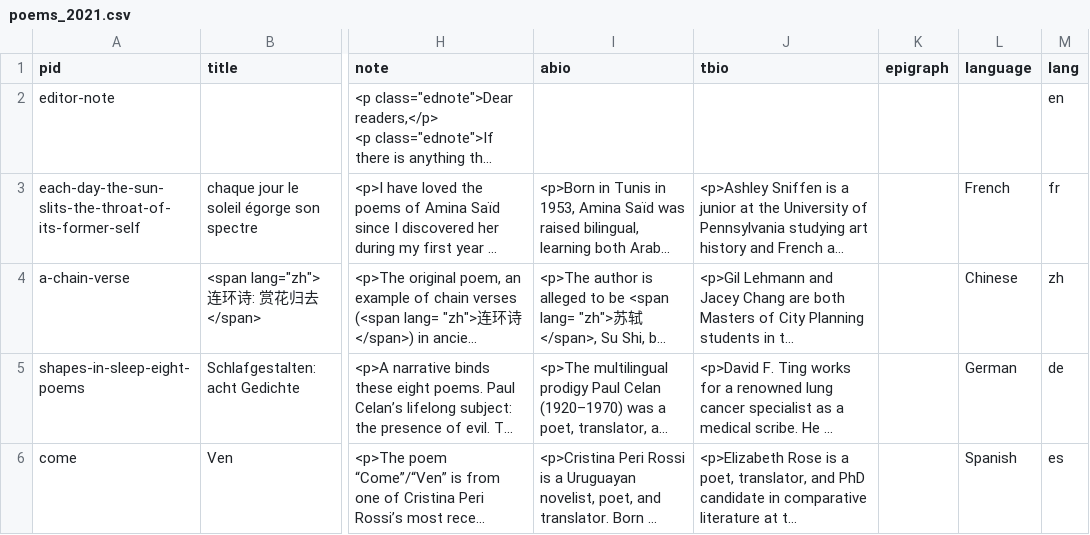
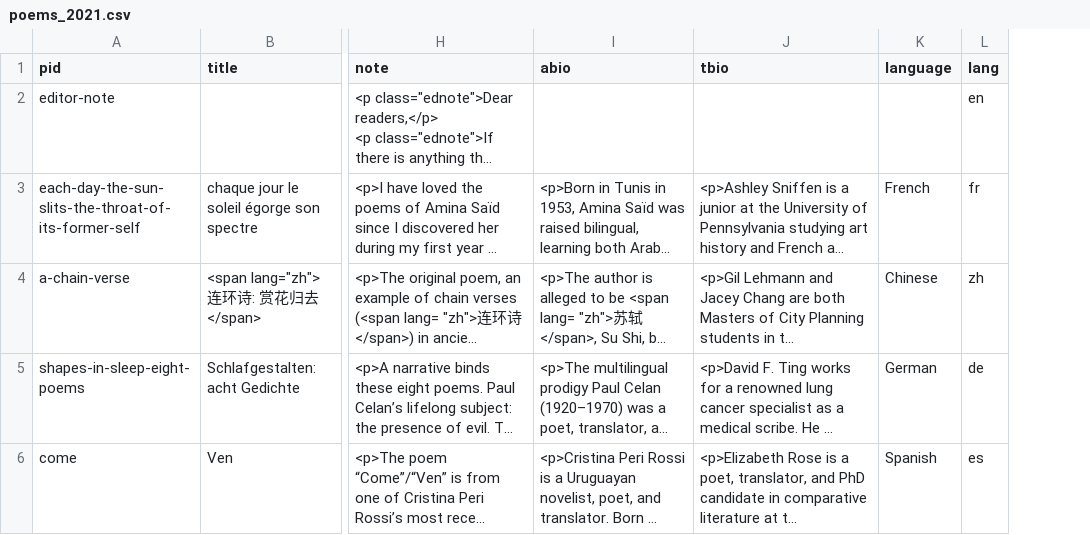
Before and after one commit to double-speak/doublespeak.github.io, a CSV file: _data/issues/poems_2021.csv, drawn as a sheet; only a part is shown, gaps mark what is left out; long unchanged cells end in …; the diff covers the shown part only; the diff names each change by its address in the sheet, - before the commit and + after, or states it on an @@ line.

```diff
--- a/_data/issues/poems_2021.csv
+++ b/_data/issues/poems_2021.csv
-column K (epigraph), empty
```
Also changed, not shown: 1 edited cell elsewhere in this file, _data/poems_2021.csv.
